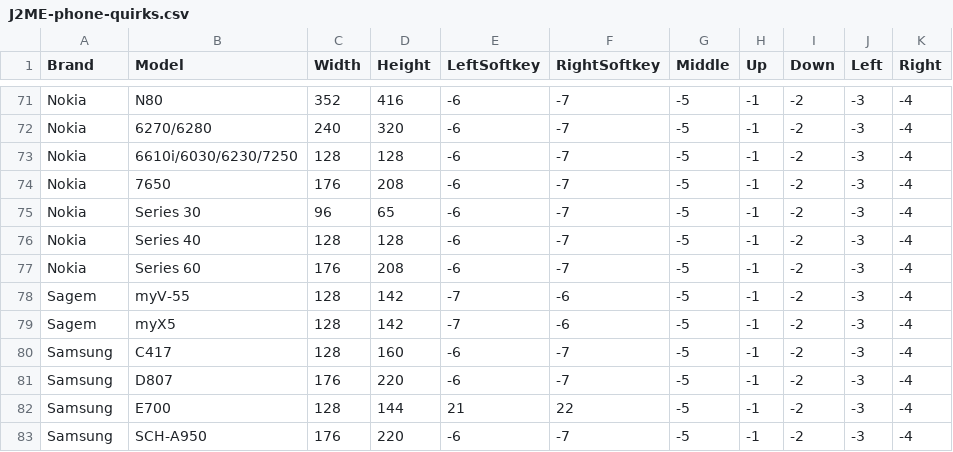
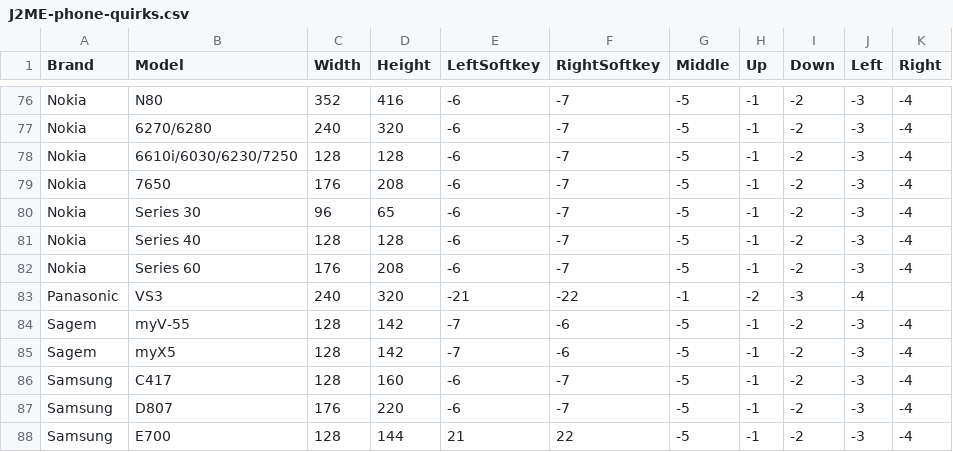
Before and after one commit to Nokia64/J2ME-phone-quirks, a CSV file: J2ME-phone-quirks.csv, drawn as a sheet; only a part is shown, gaps mark what is left out; the shorter side is filled out with more unchanged rows; the diff covers the shown part only.

```diff
--- a/J2ME-phone-quirks.csv
+++ b/J2ME-phone-quirks.csv
@@ -77,2 +82,3 @@ Nokia,Series 40,128,128,-6,-7,-5,-1,-2,-3,-4
 Nokia,Series 60,176,208,-6,-7,-5,-1,-2,-3,-4
+Panasonic,VS3,240,320,-21,-22,-1,-2,-3,-4
 Sagem,myV-55,128,142,-7,-6,-5,-1,-2,-3,-4
```
Also changed, not shown: 8 added rows elsewhere in this file, 1 other file.
